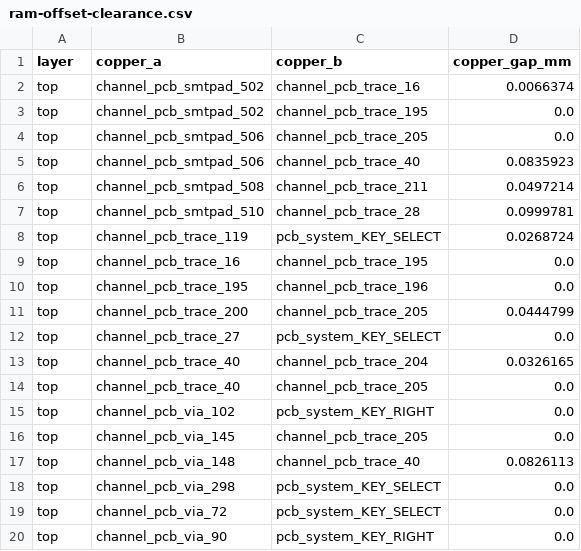
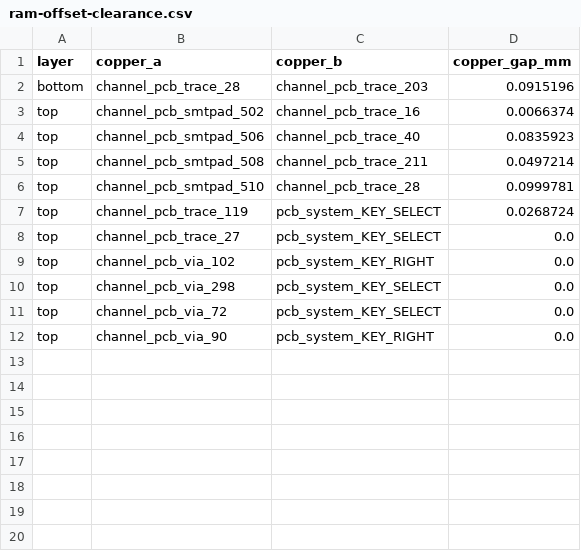
Before and after one commit to Abse2001/pixel-dash, a CSV file: checks/ram-offset-clearance.csv, drawn as a sheet.

```diff
--- a/checks/ram-offset-clearance.csv
+++ b/checks/ram-offset-clearance.csv
@@ -1,5 +1,4 @@
 layer,copper_a,copper_b,copper_gap_mm
+bottom,channel_pcb_trace_28,channel_pcb_trace_203,0.0915196
 top,channel_pcb_smtpad_502,channel_pcb_trace_16,0.0066374
-top,channel_pcb_smtpad_502,channel_pcb_trace_195,0.0
-top,channel_pcb_smtpad_506,channel_pcb_trace_205,0.0
 top,channel_pcb_smtpad_506,channel_pcb_trace_40,0.0835923
@@ -8,11 +7,4 @@ top,channel_pcb_smtpad_510,channel_pcb_trace_28,0.0999781
 top,channel_pcb_trace_119,pcb_system_KEY_SELECT,0.0268724
-top,channel_pcb_trace_16,channel_pcb_trace_195,0.0
-top,channel_pcb_trace_195,channel_pcb_trace_196,0.0
-top,channel_pcb_trace_200,channel_pcb_trace_205,0.0444799
 top,channel_pcb_trace_27,pcb_system_KEY_SELECT,0.0
-top,channel_pcb_trace_40,channel_pcb_trace_204,0.0326165
-top,channel_pcb_trace_40,channel_pcb_trace_205,0.0
 top,channel_pcb_via_102,pcb_system_KEY_RIGHT,0.0
-top,channel_pcb_via_145,channel_pcb_trace_205,0.0
-top,channel_pcb_via_148,channel_pcb_trace_40,0.0826113
 top,channel_pcb_via_298,pcb_system_KEY_SELECT,0.0
```
Also changed, not shown: 3 other files.
